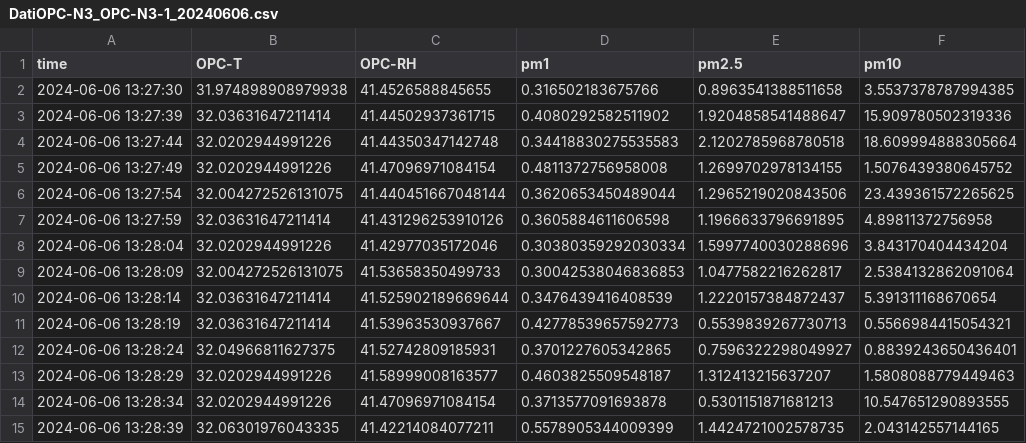
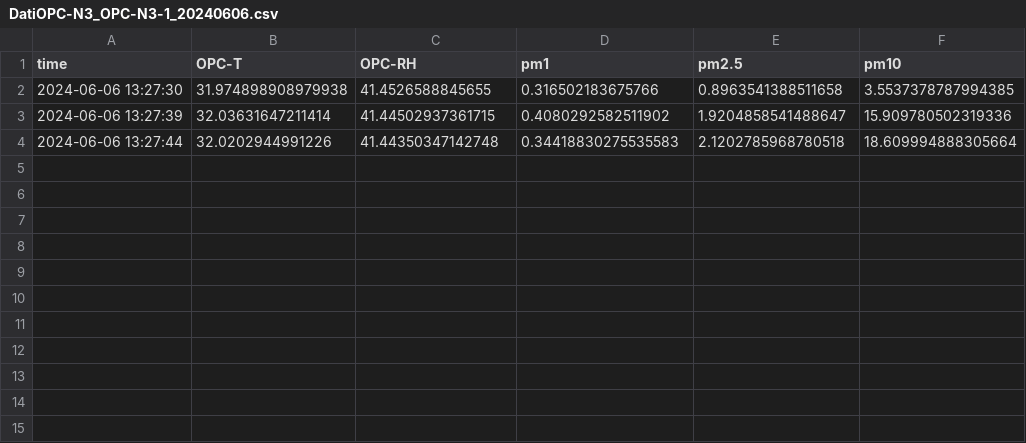
Before and after one commit to TommyFara/OPC-N3-data, a CSV file: DatiOPC-N3_OPC-N3-1_20240606.csv, drawn as a sheet.

Commit message:
Update DatiOPC-N3_OPC-N3-1_20240606.csv

```diff
--- a/DatiOPC-N3_OPC-N3-1_20240606.csv
+++ b/DatiOPC-N3_OPC-N3-1_20240606.csv
@@ -4,12 +4 @@ time;OPC-T;OPC-RH;pm1;pm2.5;pm10
 2024-06-06 13:27:44;32.0202944991226;41.44350347142748;0.34418830275535583;2.1202785968780518;18.609994888305664
-2024-06-06 13:27:49;32.0202944991226;41.47096971084154;0.4811372756958008;1.2699702978134155;1.5076439380645752
-2024-06-06 13:27:54;32.004272526131075;41.440451667048144;0.3620653450489044;1.2965219020843506;23.439361572265625
-2024-06-06 13:27:59;32.03631647211414;41.431296253910126;0.3605884611606598;1.1966633796691895;4.89811372756958
-2024-06-06 13:28:04;32.0202944991226;41.42977035172046;0.30380359292030334;1.5997740030288696;3.843170404434204
-2024-06-06 13:28:09;32.004272526131075;41.53658350499733;0.30042538046836853;1.0477582216262817;2.5384132862091064
-2024-06-06 13:28:14;32.03631647211414;41.525902189669644;0.3476439416408539;1.2220157384872437;5.391311168670654
-2024-06-06 13:28:19;32.03631647211414;41.53963530937667;0.42778539657592773;0.5539839267730713;0.5566984415054321
-2024-06-06 13:28:24;32.04966811627375;41.52742809185931;0.3701227605342865;0.7596322298049927;0.8839243650436401
-2024-06-06 13:28:29;32.0202944991226;41.58999008163577;0.4603825509548187;1.312413215637207;1.5808088779449463
-2024-06-06 13:28:34;32.0202944991226;41.47096971084154;0.3713577091693878;0.5301151871681213;10.547651290893555
-2024-06-06 13:28:39;32.06301976043335;41.42214084077211;0.5578905344009399;1.4424721002578735;2.043142557144165
```
